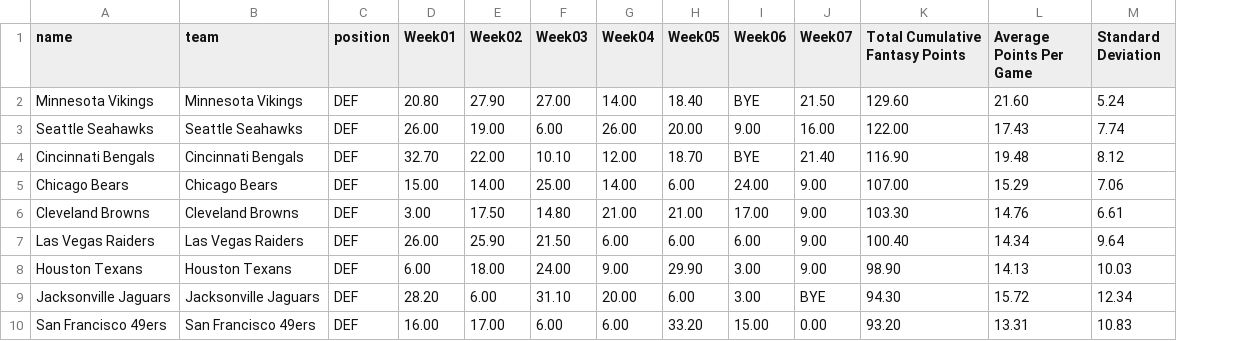
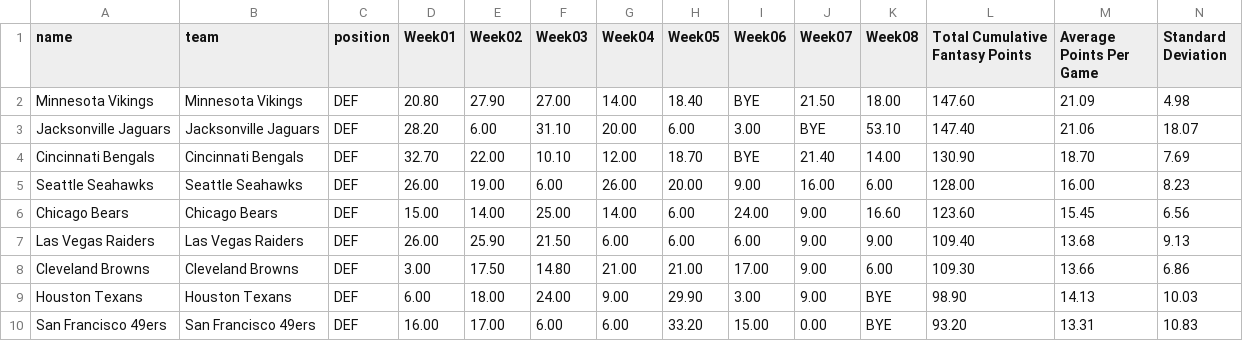
Before and after one commit to stat2883/Football, a CSV file: DEF/Cumulative-DEF.csv, drawn as a sheet; removed rows and columns are numbered as before the commit, all else as after; the diff names each change by its address in the sheet, - before the commit and + after, or states it on an @@ line.

```diff
--- a/DEF/Cumulative-DEF.csv
+++ b/DEF/Cumulative-DEF.csv
+column K (Week08), row 2: 18.00; row 4: 14.00; rows 6-7: 16.60 | 9.00; rows 9-10: BYE | BYE
-L2 (Total Cumulative Fantasy Points): 129.60
+L2 (Total Cumulative Fantasy Points): 147.60
-M2 (Average Points Per Game): 21.60
+M2 (Average Points Per Game): 21.09
-N2 (Standard Deviation): 5.24
+N2 (Standard Deviation): 4.98
-row 3: Seattle Seahawks | Seattle Seahawks | DEF | 26.00 | 19.00 | 6.00 | 26.00 | 20.00 | 9.00 | 16.00 | 122.00 | 17.43 | 7.74
+row 3: Jacksonville Jaguars | Jacksonville Jaguars | DEF | 28.20 | 6.00 | 31.10 | 20.00 | 6.00 | 3.00 | BYE | 53.10 | 147.40 | 21.06 | 18.07
-L4 (Total Cumulative Fantasy Points): 116.90
+L4 (Total Cumulative Fantasy Points): 130.90
-M4 (Average Points Per Game): 19.48
+M4 (Average Points Per Game): 18.70
-N4 (Standard Deviation): 8.12
+N4 (Standard Deviation): 7.69
+row 5: Seattle Seahawks | Seattle Seahawks | DEF | 26.00 | 19.00 | 6.00 | 26.00 | 20.00 | 9.00 | 16.00 | 6.00 | 128.00 | 16.00 | 8.23
-L6 (Total Cumulative Fantasy Points): 107.00
+L6 (Total Cumulative Fantasy Points): 123.60
-M6 (Average Points Per Game): 15.29
+M6 (Average Points Per Game): 15.45
-N6 (Standard Deviation): 7.06
+N6 (Standard Deviation): 6.56
-row 6: Cleveland Browns | Cleveland Browns | DEF | 3.00 | 17.50 | 14.80 | 21.00 | 21.00 | 17.00 | 9.00 | 103.30 | 14.76 | 6.61
-L7 (Total Cumulative Fantasy Points): 100.40
+L7 (Total Cumulative Fantasy Points): 109.40
-M7 (Average Points Per Game): 14.34
+M7 (Average Points Per Game): 13.68
-N7 (Standard Deviation): 9.64
+N7 (Standard Deviation): 9.13
+row 8: Cleveland Browns | Cleveland Browns | DEF | 3.00 | 17.50 | 14.80 | 21.00 | 21.00 | 17.00 | 9.00 | 6.00 | 109.30 | 13.66 | 6.86
-row 9: Jacksonville Jaguars | Jacksonville Jaguars | DEF | 28.20 | 6.00 | 31.10 | 20.00 | 6.00 | 3.00 | BYE | 94.30 | 15.72 | 12.34
```
Also changed, not shown: K/Cumulative-K.csv, QB/Cumulative-QB.csv, 10 other files.
